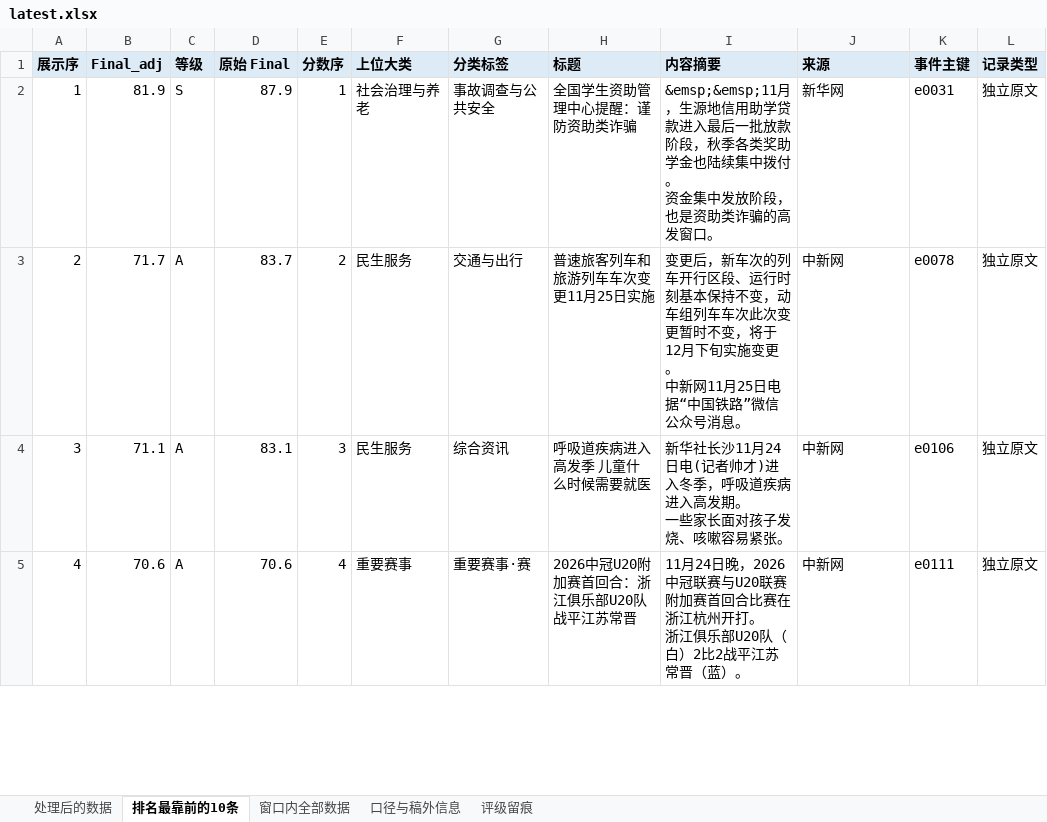
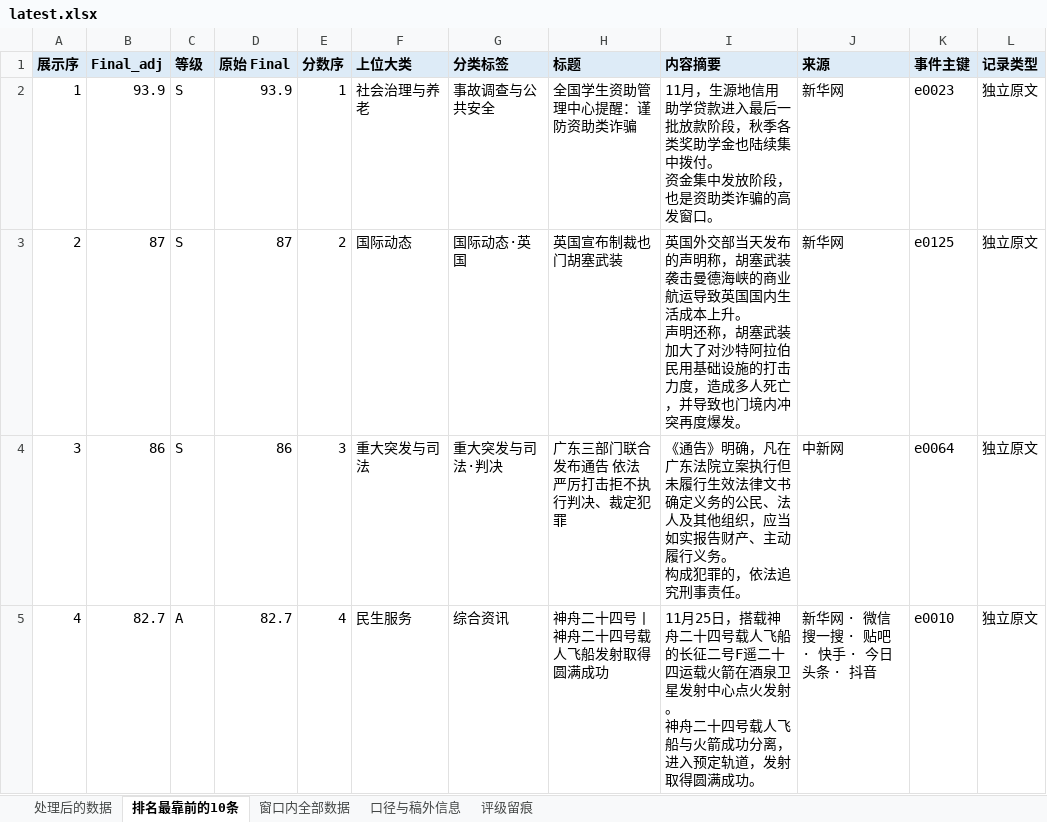
Before and after one commit to lucky-wren/get-news, an Excel workbook: docs/downloads/latest.xlsx, sheet 排名最靠前的10条, drawn as a sheet; only a part is shown; values as stored, in another font and other column widths than the file's, no borders; ↵ is a line break in a cell; the diff covers the shown part only; the diff names each change by its address in the sheet, - before the commit and + after, or states it on an @@ line.

```diff
--- a/docs/downloads/latest.xlsx (sheet 排名最靠前的10条)
+++ b/docs/downloads/latest.xlsx (sheet 排名最靠前的10条)
-B2 (Final_adj): 81.9
+B2 (Final_adj): 93.9
-D2 (原始 Final): 87.9
+D2 (原始 Final): 93.9
-I2 (内容摘要): &emsp;&emsp;11月，生源…
+I2 (内容摘要): 11月，生源…
-K2 (事件主键): e0031
+K2 (事件主键): e0023
-B3 (Final_adj): 71.7
+B3 (Final_adj): 87
-C3:C4 (等级): A
+C3:C4 (等级): S
-D3 (原始 Final): 83.7
+D3 (原始 Final): 87
-F3 (上位大类): 民生服务
+F3 (上位大类): 国际动态
-G3 (分类标签): 交通与出行
+G3 (分类标签): 国际动态·英国
-H3 (标题): 普速旅客列车和旅游列车车次变更11月25日实施
+H3 (标题): 英国宣布制裁也门胡塞武装
-I3 (内容摘要): 变更后，新车次的列车开行区段、运行时刻基本保持不变，动车组列车车次此次变更暂时不变，将于12月下旬实施变更。 ↵ 中新网11月25日电据“中国铁路”微信公众号消息。
+I3 (内容摘要): 英国外交部当天发布的声明称，胡塞武装袭击曼德海峡的商业航运导致英国国内生活成本上升。 ↵ 声明还称，胡塞武装加大了对沙特阿拉伯民用基础设施的打击力度，造成多人死亡，并导致也门境内冲突再度爆发。
-J3 (来源): 中新网
+J3 (来源): 新华网
-K3 (事件主键): e0078
+K3 (事件主键): e0125
-B4 (Final_adj): 71.1
+B4 (Final_adj): 86
-D4 (原始 Final): 83.1
+D4 (原始 Final): 86
-F4 (上位大类): 民生服务
+F4 (上位大类): 重大突发与司法
-G4 (分类标签): 综合资讯
+G4 (分类标签): 重大突发与司法·判决
-H4 (标题): 呼吸道疾病进入高发季 儿童什么时候需要就医
+H4 (标题): 广东三部门联合发布通告 依法严厉打击拒不执行判决、裁定犯罪
-I4 (内容摘要): 新华社长沙11月24日电(记者帅才)进入冬季，呼吸道疾病进入高发期。 ↵ 一些家长面对孩子发烧、咳嗽容易紧张。
+I4 (内容摘要): 《通告》明确，凡在广东法院立案执行但未履行生效法律文书确定义务的公民、法人及其他组织，应当如实报告财产、主动履行义务。 ↵ 构成犯罪的，依法追究刑事责任。
-K4 (事件主键): e0106
+K4 (事件主键): e0064
-B5 (Final_adj): 70.6
+B5 (Final_adj): 82.7
-D5 (原始 Final): 70.6
+D5 (原始 Final): 82.7
-F5 (上位大类): 重要赛事
+F5 (上位大类): 民生服务
-G5 (分类标签): 重要赛事·赛
+G5 (分类标签): 综合资讯
-H5 (标题): 2026中冠U20附加赛首回合：浙江俱乐部U20队战平江苏常晋
+H5 (标题): 神舟二十四号丨神舟二十四号载人飞船发射取得圆满成功
-I5 (内容摘要): 11月24日晚，2026中冠联赛与U20联赛附加赛首回合比赛在浙江杭州开打。 ↵ 浙江俱乐部U20队（白）2比2战平江苏常晋（蓝）。
+I5 (内容摘要): 11月25日，搭载神舟二十四号载人飞船的长征二号F遥二十四运载火箭在酒泉卫星发射中心点火发射。 ↵ 神舟二十四号载人飞船与火箭成功分离，进入预定轨道，发射取得圆满成功。
-J5 (来源): 中新网
+J5 (来源): 新华网 · 微信搜一搜 · 贴吧 · 快手 · 今日头条 · 抖音
-K5 (事件主键): e0111
+K5 (事件主键): e0010
```
Also changed, not shown: 48 edited cells elsewhere in this sheet, sheet 口径与稿外信息, sheet 窗口内全部数据, sheet 评级留痕, sheet 处理后的数据, 2 other files.
